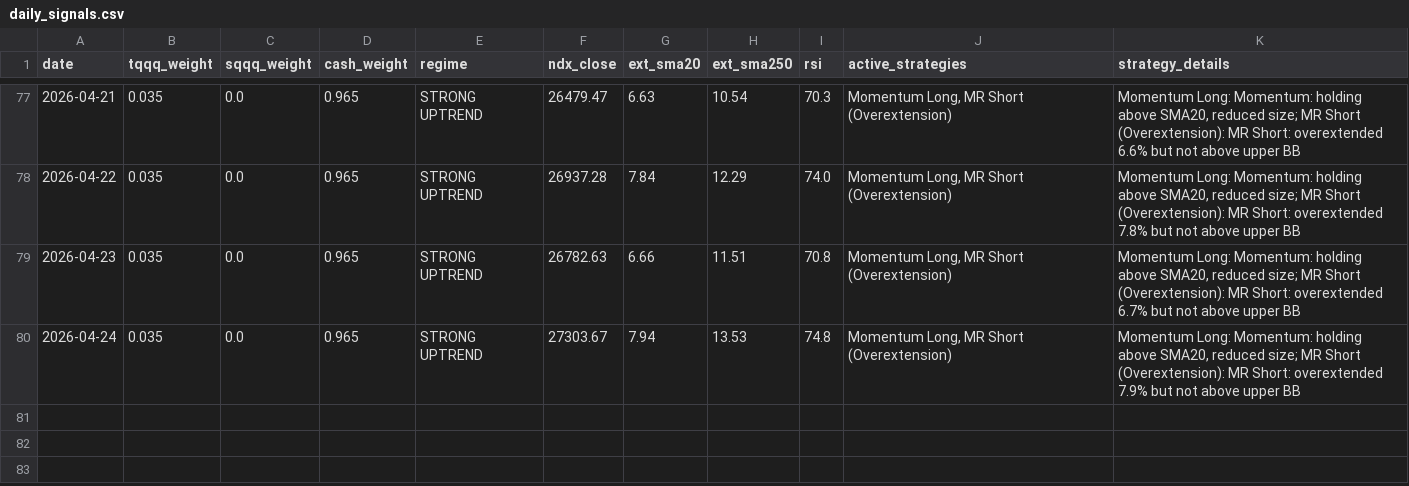
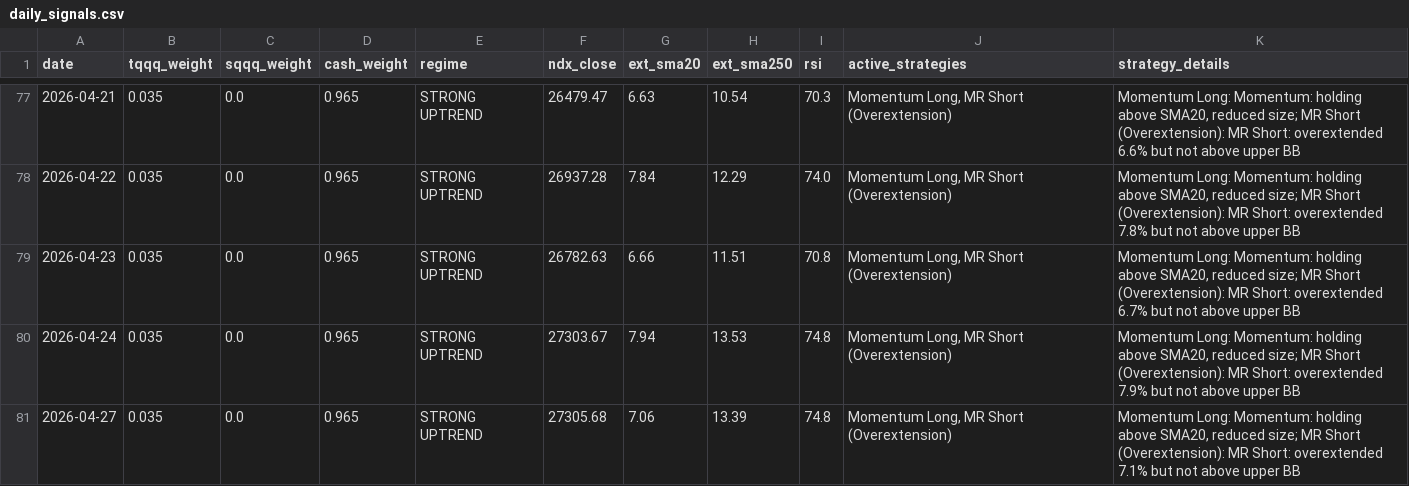
Before and after one commit to bentusk-BT/apex-trade-lab-v2, a CSV file: outputs/daily_signals.csv, drawn as a sheet; only a part is shown, gaps mark what is left out; the diff names each change by its address in the sheet, - before the commit and + after, or states it on an @@ line.

```diff
--- a/outputs/daily_signals.csv
+++ b/outputs/daily_signals.csv
+row 81: 2026-04-27 | 0.035 | 0.0 | 0.965 | STRONG UPTREND | 27305.68 | 7.06 | 13.39 | 74.8 | Momentum Long, MR Short (Overextension) | Momentum Long: Momentum: holding above SMA20, reduced size; MR Short (Overextension): MR Short: overextended 7.1% but not above upper BB
```
Also changed, not shown: outputs/cache/NDX_cache.csv, outputs/cache/QQQ_cache.csv, 7 other files.
